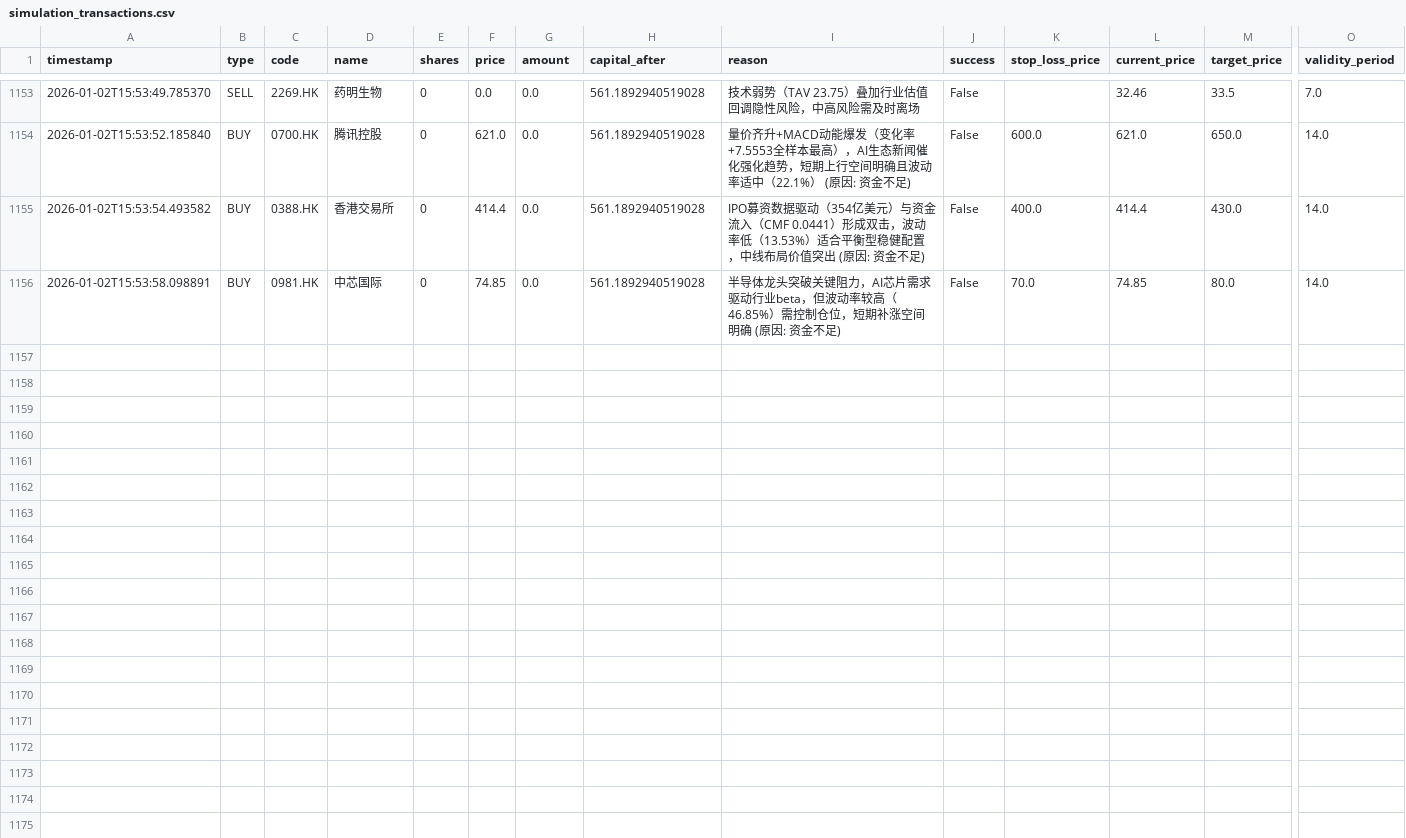
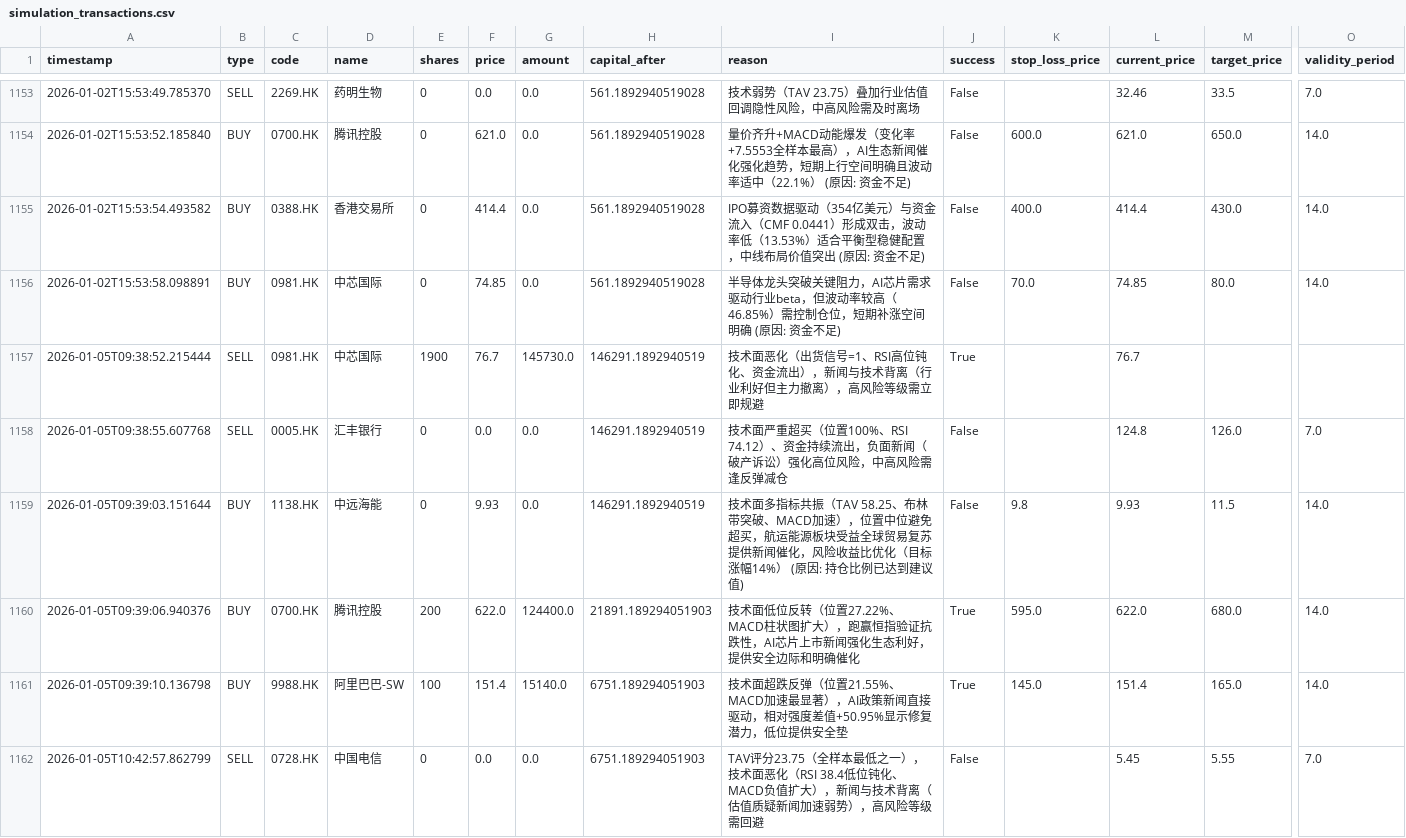
Before and after one commit to wonglaitung/fortune, a CSV file: data/simulation_transactions.csv, drawn as a sheet; only a part is shown, gaps mark what is left out; rows hold the shown columns only; the diff covers the shown part only; the diff names each change by its address in the sheet, - before the commit and + after, or states it on an @@ line.

```diff
--- a/data/simulation_transactions.csv
+++ b/data/simulation_transactions.csv
+row 1157: 2026-01-05T09:38:52.215444 | SELL | 0981.HK | 中芯国际 | 1900 | 76.7 | 145730.0 | 146291.1892940519 | 技术面恶化（出货信号=1、RSI高位钝化、资金流出），新闻与技术背离（行业利好但主力撤离），高风险等级需立即规避 | True |  | 76.7
+row 1158: 2026-01-05T09:38:55.607768 | SELL | 0005.HK | 汇丰银行 | 0 | 0.0 | 0.0 | 146291.1892940519 | 技术面严重超买（位置100%、RSI 74.12）、资金持续流出，负面新闻（破产诉讼）强化高位风险，中高风险需逢反弹减仓 | False |  | 124.8 | 126.0 | 7.0
+row 1159: 2026-01-05T09:39:03.151644 | BUY | 1138.HK | 中远海能 | 0 | 9.93 | 0.0 | 146291.1892940519 | 技术面多指标共振（TAV 58.25、布林带突破、MACD加速），位置中位避免超买，航运能源板块受益全球贸易复苏提供新闻催化，风险收益比优化（目标涨幅14%） (原因: 持仓比例已达到建议值) | False | 9.8 | 9.93 | 11.5 | 14.0
+row 1160: 2026-01-05T09:39:06.940376 | BUY | 0700.HK | 腾讯控股 | 200 | 622.0 | 124400.0 | 21891.189294051903 | 技术面低位反转（位置27.22%、MACD柱状图扩大），跑赢恒指验证抗跌性，AI芯片上市新闻强化生态利好，提供安全边际和明确催化 | True | 595.0 | 622.0 | 680.0 | 14.0
+row 1161: 2026-01-05T09:39:10.136798 | BUY | 9988.HK | 阿里巴巴-SW | 100 | 151.4 | 15140.0 | 6751.189294051903 | 技术面超跌反弹（位置21.55%、MACD加速最显著），AI政策新闻直接驱动，相对强度差值+50.95%显示修复潜力，低位提供安全垫 | True | 145.0 | 151.4 | 165.0 | 14.0
+row 1162: 2026-01-05T10:42:57.862799 | SELL | 0728.HK | 中国电信 | 0 | 0.0 | 0.0 | 6751.189294051903 | TAV评分23.75（全样本最低之一），技术面恶化（RSI 38.4低位钝化、MACD负值扩大），新闻与技术背离（估值质疑新闻加速弱势），高风险等级需回避 | False |  | 5.45 | 5.55 | 7.0
```
Also changed, not shown: 5 added rows elsewhere in this file, data/simulation_portfolio.csv, 2 other files.
